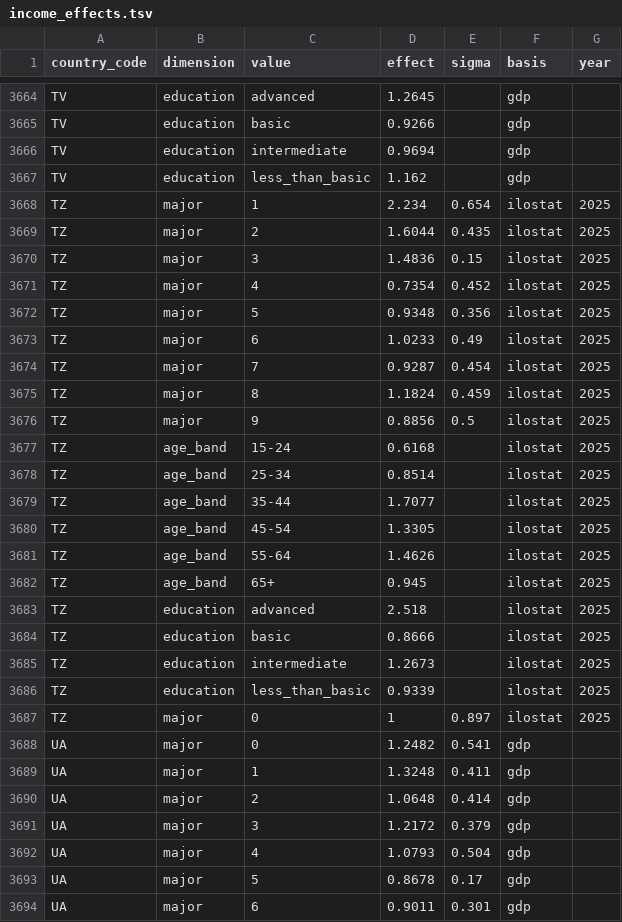
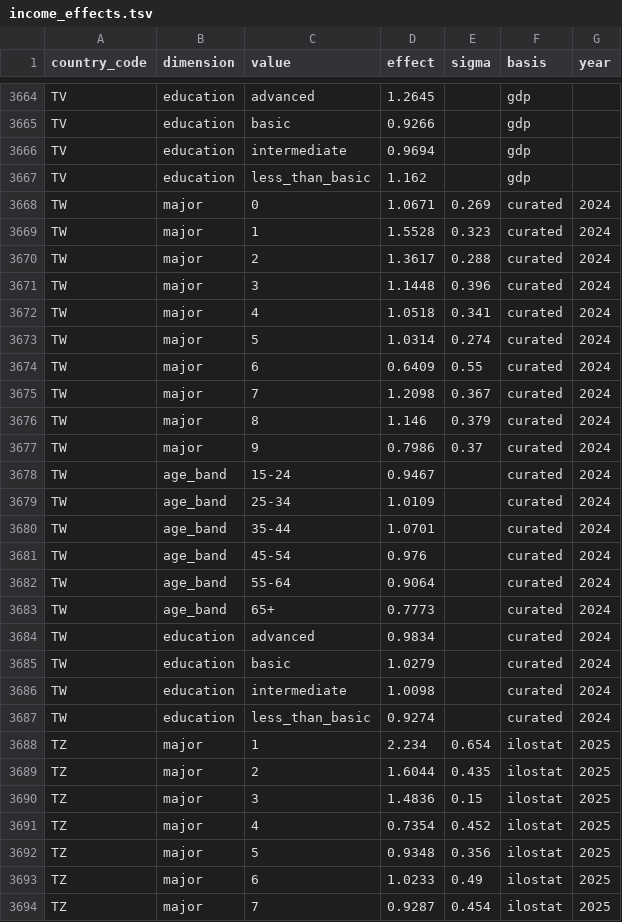
Before and after one commit to dasmig/occupation-generator, a TSV file: resources/full/income_effects.tsv, drawn as a sheet; only a part is shown, gaps mark what is left out; the shorter side is filled out with more unchanged rows.

```diff
--- a/resources/full/income_effects.tsv
+++ b/resources/full/income_effects.tsv
@@ -3667,2 +3667,22 @@ TV	education	intermediate	0.9694		gdp
 TV	education	less_than_basic	1.162		gdp	
+TW	major	0	1.0671	0.269	curated	2024
+TW	major	1	1.5528	0.323	curated	2024
+TW	major	2	1.3617	0.288	curated	2024
+TW	major	3	1.1448	0.396	curated	2024
+TW	major	4	1.0518	0.341	curated	2024
+TW	major	5	1.0314	0.274	curated	2024
+TW	major	6	0.6409	0.55	curated	2024
+TW	major	7	1.2098	0.367	curated	2024
+TW	major	8	1.146	0.379	curated	2024
+TW	major	9	0.7986	0.37	curated	2024
+TW	age_band	15-24	0.9467		curated	2024
+TW	age_band	25-34	1.0109		curated	2024
+TW	age_band	35-44	1.0701		curated	2024
+TW	age_band	45-54	0.976		curated	2024
+TW	age_band	55-64	0.9064		curated	2024
+TW	age_band	65+	0.7773		curated	2024
+TW	education	advanced	0.9834		curated	2024
+TW	education	basic	1.0279		curated	2024
+TW	education	intermediate	1.0098		curated	2024
+TW	education	less_than_basic	0.9274		curated	2024
 TZ	major	1	2.234	0.654	ilostat	2025
```
Also changed, not shown: resources/full/income.tsv, resources/lite/income.tsv, 8 other files.
